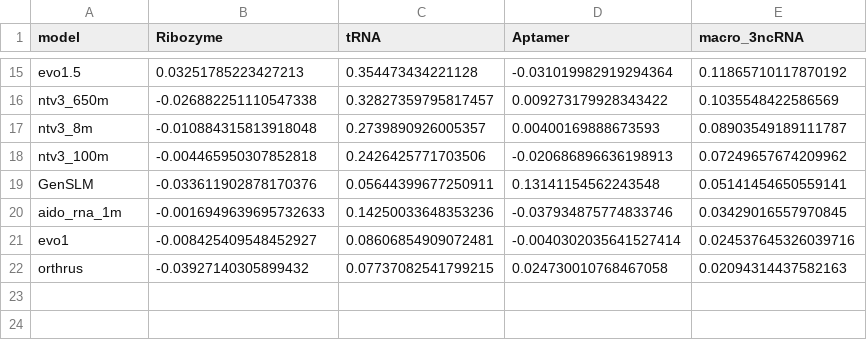
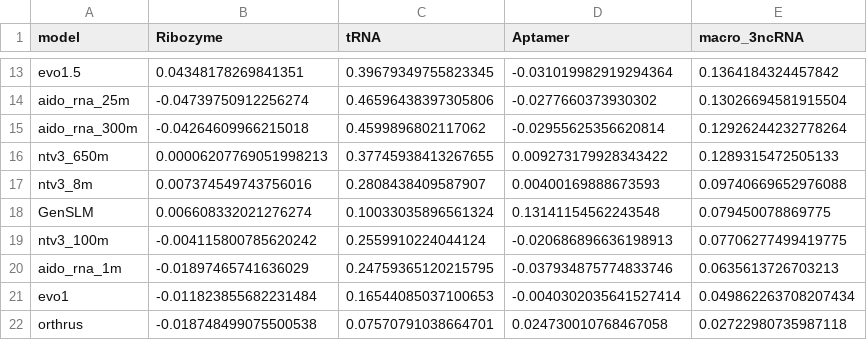
Before and after one commit to MarksLab-DasLab/RNAGym, a CSV file: leaderboard/fitness/leaderboard_evmutation.csv, drawn as a sheet; only a part is shown, gaps mark what is left out; removed rows and columns are numbered as before the commit, all else as after; the diff covers the shown part only; the diff names each change by its address in the sheet, - before the commit and + after, or states it on an @@ line.

```diff
--- a/leaderboard/fitness/leaderboard_evmutation.csv
+++ b/leaderboard/fitness/leaderboard_evmutation.csv
-B13 (Ribozyme): 0.03251785223427213
+B13 (Ribozyme): 0.04348178269841351
-C13 (tRNA): 0.354473434221128
+C13 (tRNA): 0.39679349755823345
-E13 (macro_3ncRNA): 0.11865710117870192
+E13 (macro_3ncRNA): 0.1364184324457842
+row 14: aido_rna_25m | -0.04739750912256274 | 0.46596438397305806 | -0.0277660373930302 | 0.13026694581915504
+row 15: aido_rna_300m | -0.04264609966215018 | 0.4599896802117062 | -0.02955625356620814 | 0.12926244232778264
-B16 (Ribozyme): -0.026882251110547338
+B16 (Ribozyme): 0.00006207769051998213
-C16 (tRNA): 0.32827359795817457
+C16 (tRNA): 0.37745938413267655
-E16 (macro_3ncRNA): 0.1035548422586569
+E16 (macro_3ncRNA): 0.1289315472505133
-B17 (Ribozyme): -0.010884315813918048
+B17 (Ribozyme): 0.007374549743756016
-C17 (tRNA): 0.2739890926005357
+C17 (tRNA): 0.2808438409587907
-E17 (macro_3ncRNA): 0.08903549189111787
+E17 (macro_3ncRNA): 0.09740669652976088
-row 18: ntv3_100m | -0.004465950307852818 | 0.2426425771703506 | -0.020686896636198913 | 0.07249657674209962
-B18 (Ribozyme): -0.033611902878170376
+B18 (Ribozyme): 0.006608332021276274
-C18 (tRNA): 0.05644399677250911
+C18 (tRNA): 0.10033035896561324
-E18 (macro_3ncRNA): 0.05141454650559141
+E18 (macro_3ncRNA): 0.079450078869775
+row 19: ntv3_100m | -0.004115800785620242 | 0.2559910224044124 | -0.020686896636198913 | 0.07706277499419775
-B20 (Ribozyme): -0.0016949639695732633
+B20 (Ribozyme): -0.01897465741636029
-C20 (tRNA): 0.14250033648353236
+C20 (tRNA): 0.24759365120215795
-E20 (macro_3ncRNA): 0.03429016557970845
+E20 (macro_3ncRNA): 0.0635613726703213
-B21 (Ribozyme): -0.008425409548452927
+B21 (Ribozyme): -0.011823855682231484
-C21 (tRNA): 0.08606854909072481
+C21 (tRNA): 0.16544085037100653
-E21 (macro_3ncRNA): 0.024537645326039716
+E21 (macro_3ncRNA): 0.049862263708207434
-B22 (Ribozyme): -0.03927140305899432
+B22 (Ribozyme): -0.018748499075500538
-C22 (tRNA): 0.07737082541799215
+C22 (tRNA): 0.07570791038664701
-E22 (macro_3ncRNA): 0.02094314437582163
+E22 (macro_3ncRNA): 0.02722980735987118
```
Also changed, not shown: 4 added rows, 6 removed rows and 21 edited cells elsewhere in this file, leaderboard/fitness/evmutation_coverage.csv, leaderboard/fitness/leaderboard_signed_3ncRNA.csv, 8 other files.
